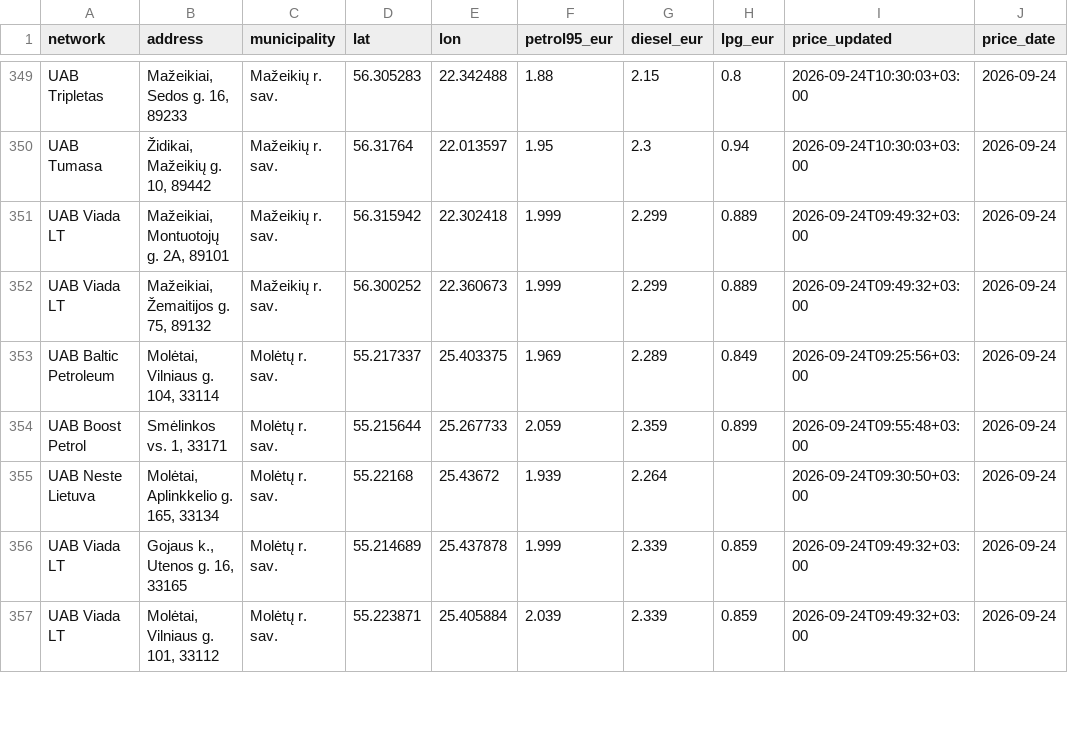
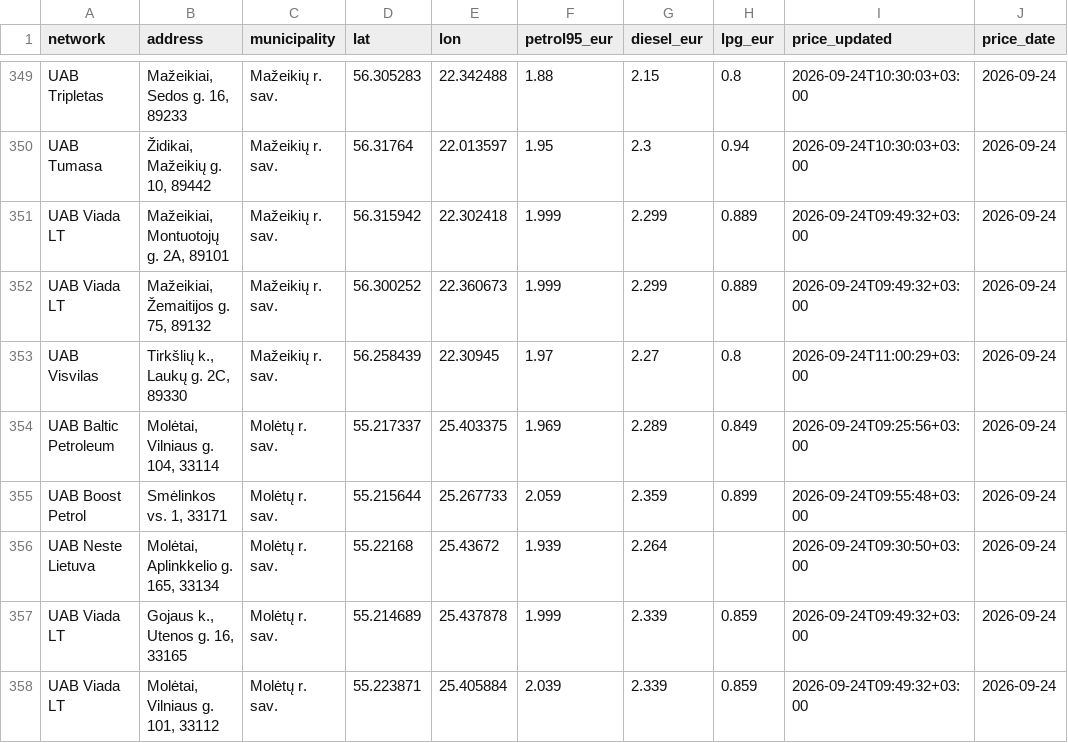
Before and after one commit to linciuz/Kuro-kainos-Lietuvoje, a CSV file: api/prices.csv, drawn as a sheet; only a part is shown, gaps mark what is left out; the diff names each change by its address in the sheet, - before the commit and + after, or states it on an @@ line.

```diff
--- a/api/prices.csv
+++ b/api/prices.csv
+row 353: UAB Visvilas | Tirkšlių k., Laukų g. 2C, 89330 | Mažeikių r. sav. | 56.258439 | 22.30945 | 1.97 | 2.27 | 0.8 | 2026-09-24T11:00:29+03:00 | 2026-09-24
```
Also changed, not shown: 13 other files.
